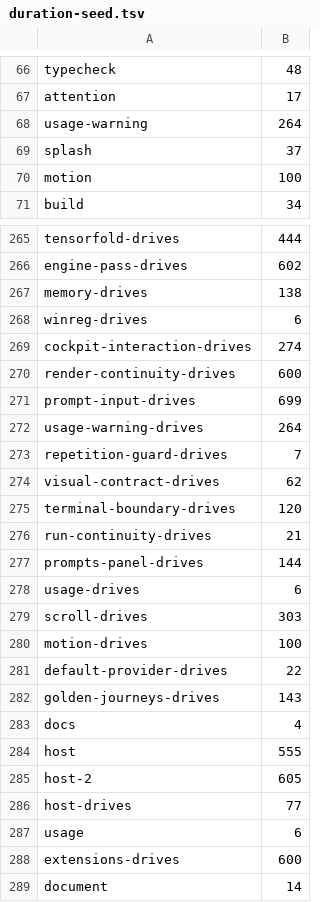
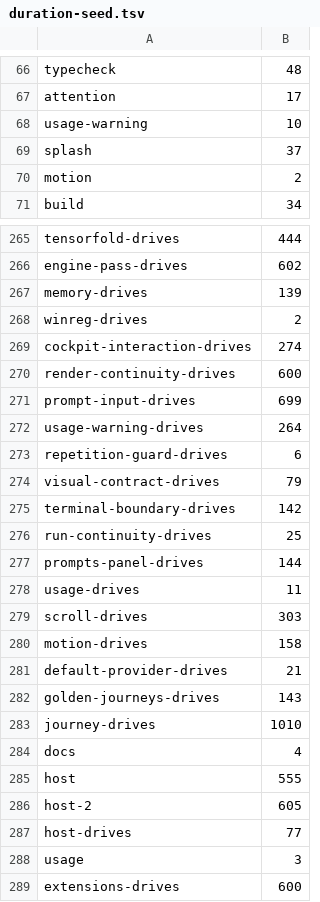
Before and after one commit to Whq02/MercuryCLI, a TSV file: scripts/gate/duration-seed.tsv, drawn as a sheet; only a part is shown, gaps mark what is left out; the shorter side is filled out with more unchanged rows; the diff covers the shown part only.

```diff
--- a/scripts/gate/duration-seed.tsv
+++ b/scripts/gate/duration-seed.tsv
@@ -67,5 +67,5 @@ typecheck	48
 attention	17
-usage-warning	264
+usage-warning	10
 splash	37
-motion	100
+motion	2
 build	34
@@ -266,4 +266,4 @@ tensorfold-drives	444
 engine-pass-drives	602
-memory-drives	138
-winreg-drives	6
+memory-drives	139
+winreg-drives	2
 cockpit-interaction-drives	274
@@ -272,12 +272,13 @@ prompt-input-drives	699
 usage-warning-drives	264
-repetition-guard-drives	7
-visual-contract-drives	62
-terminal-boundary-drives	120
-run-continuity-drives	21
+repetition-guard-drives	6
+visual-contract-drives	79
+terminal-boundary-drives	142
+run-continuity-drives	25
 prompts-panel-drives	144
-usage-drives	6
+usage-drives	11
 scroll-drives	303
-motion-drives	100
-default-provider-drives	22
+motion-drives	158
+default-provider-drives	21
 golden-journeys-drives	143
+journey-drives	1010
 docs	4
@@ -286,3 +287,3 @@ host-2	605
 host-drives	77
-usage	6
+usage	3
 extensions-drives	600
```
Also changed, not shown: 16 edited cells elsewhere in this file, 1 other file.
